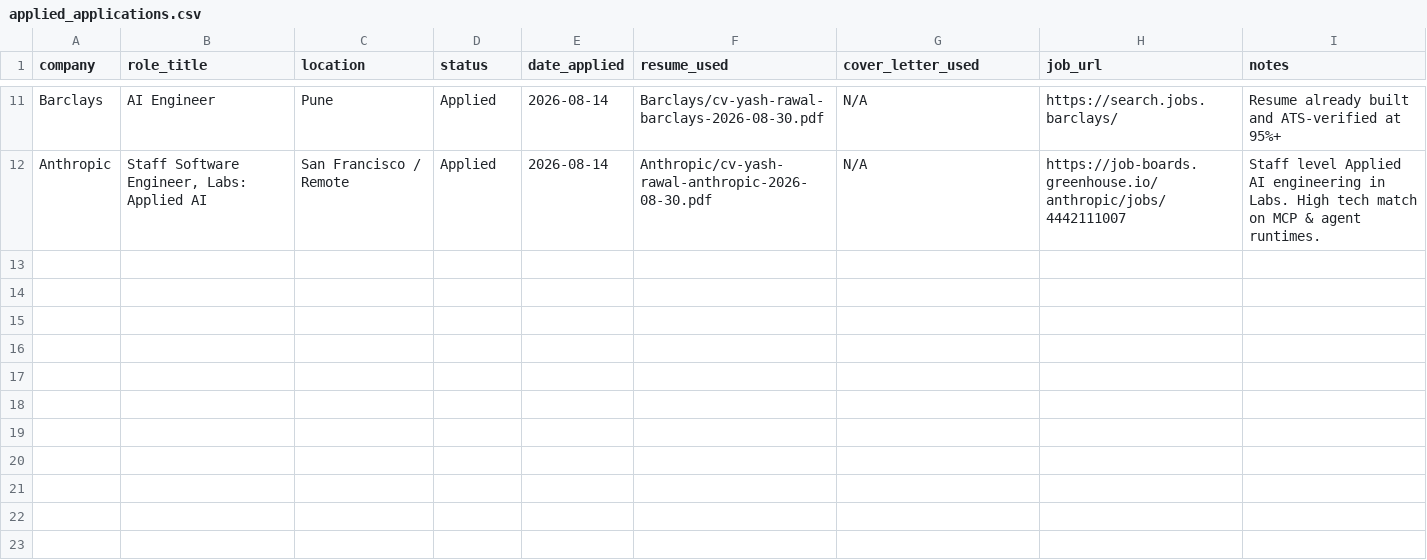
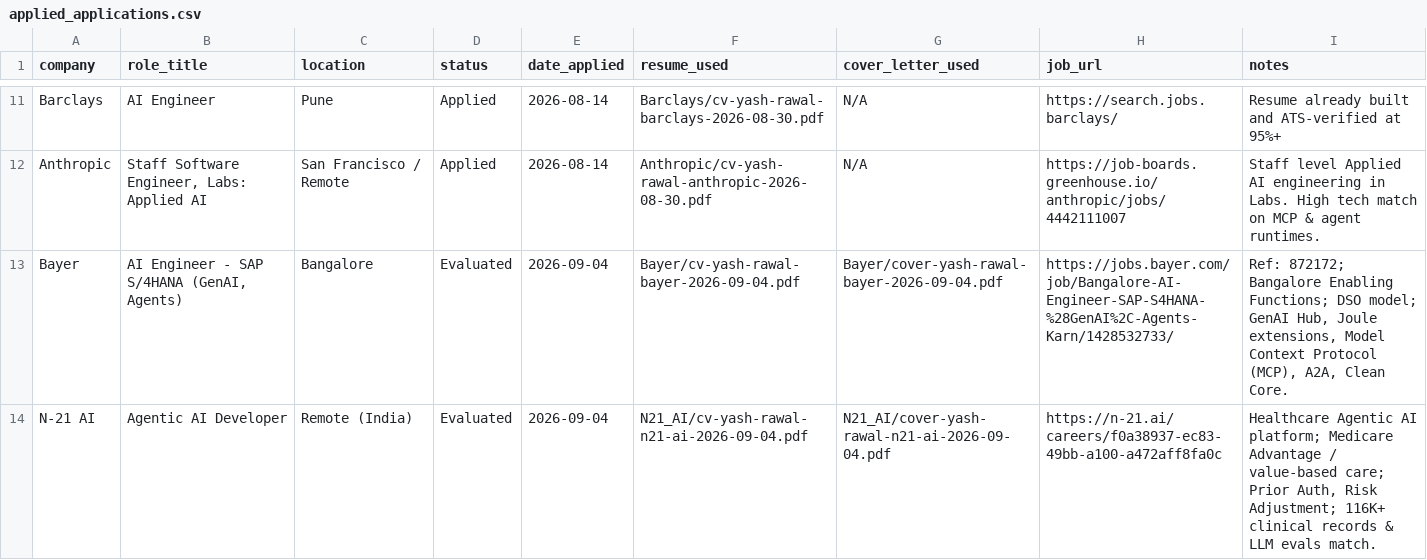
Before and after one commit to YashRL/Resume_Factory, a CSV file: applied_applications.csv, drawn as a sheet; only a part is shown, gaps mark what is left out.

```diff
--- a/applied_applications.csv
+++ b/applied_applications.csv
@@ -12 +12,3 @@ Barclays,AI Engineer,Pune,Applied,2026-08-14,Barclays/cv-yash-rawal-barclays-202
 Anthropic,"Staff Software Engineer, Labs: Applied AI",San Francisco / Remote,Applied,2026-08-14,Anthropic/cv-yash-rawal-anthropic-2026-08-30.pdf,N/A,https://job-boards.greenhouse.io/anthropic/jobs/4442111007,Staff level Applied AI engineering in Labs. High tech match on MCP & agent runtimes.
+Bayer,"AI Engineer - SAP S/4HANA (GenAI, Agents)",Bangalore,Evaluated,2026-09-04,Bayer/cv-yash-rawal-bayer-2026-09-04.pdf,Bayer/cover-yash-rawal-bayer-2026-09-04.pdf,https://jobs.bayer.com/job/Bangalore-AI-Engineer-SAP-S4HANA-%28GenAI%2C-Agents-Karn/1428532733/,"Ref: 872172; Bangalore Enabling Functions; DSO model; GenAI Hub, Joule extensions, Model Context Protocol (MCP), A2A, Clean Core."
+N-21 AI,Agentic AI Developer,"Remote (India)",Evaluated,2026-09-04,N21_AI/cv-yash-rawal-n21-ai-2026-09-04.pdf,N21_AI/cover-yash-rawal-n21-ai-2026-09-04.pdf,https://n-21.ai/careers/f0a38937-ec83-49bb-a100-a472aff8fa0c,"Healthcare Agentic AI platform; Medicare Advantage / value-based care; Prior Auth, Risk Adjustment; 116K+ clinical records & LLM evals match."
```
Also changed, not shown: 2 other files.
